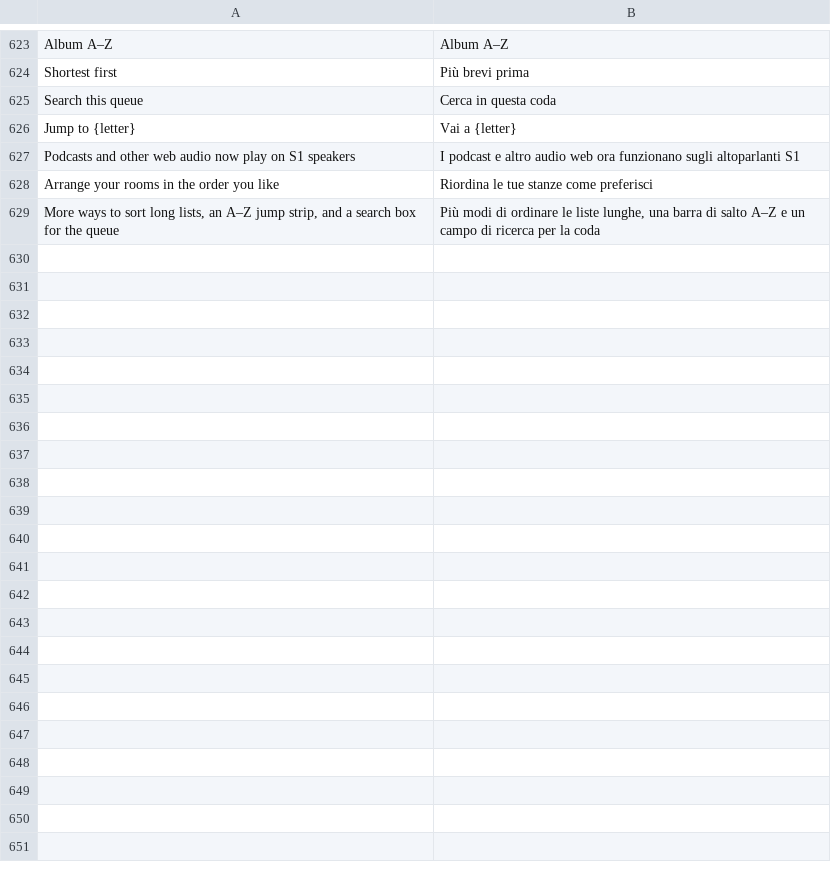
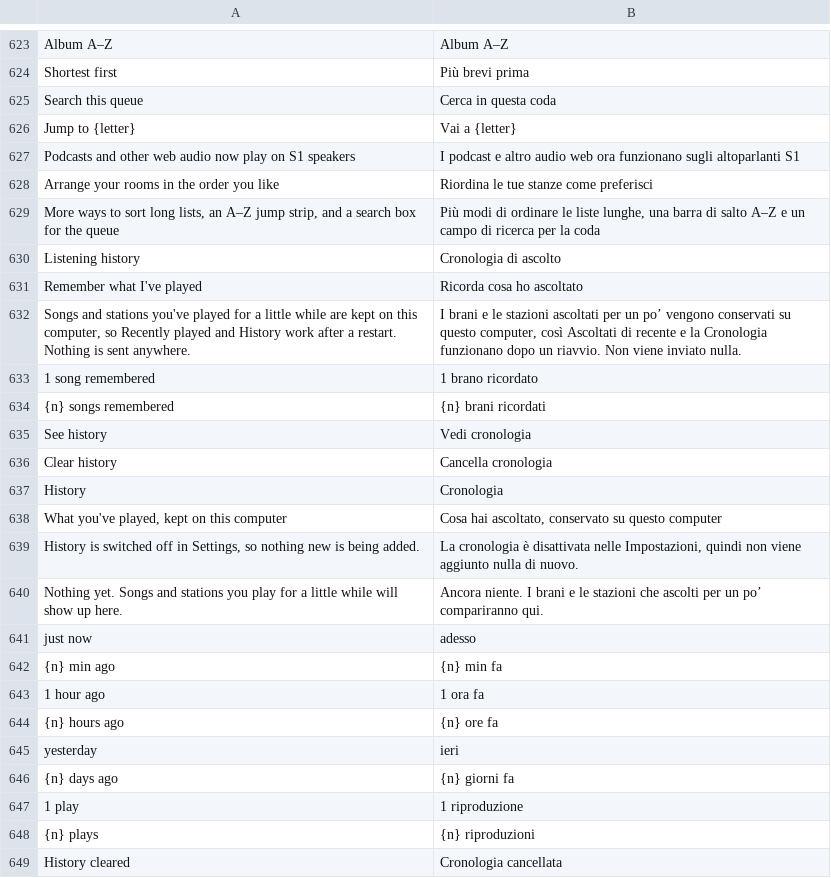
Before and after one commit to ChrispyGee/Roomtone, a TSV file: locales/it.tsv, drawn as a sheet; only a part is shown, gaps mark what is left out; the diff names each change by its address in the sheet, - before the commit and + after, or states it on an @@ line.

```diff
--- a/locales/it.tsv
+++ b/locales/it.tsv
+row 630: Listening history | Cronologia di ascolto
+row 631: Remember what I've played | Ricorda cosa ho ascoltato
+row 632: Songs and stations you've played for a little while are kept on this computer, so Recently played and History work after a restart. Nothing is sent anywhere. | I brani e le stazioni ascoltati per un po’ vengono conservati su questo computer, così Ascoltati di recente e la Cronologia funzionano dopo un riavvio. Non viene inviato nulla.
+row 633: 1 song remembered | 1 brano ricordato
+row 634: {n} songs remembered | {n} brani ricordati
+row 635: See history | Vedi cronologia
+row 636: Clear history | Cancella cronologia
+row 637: History | Cronologia
+row 638: What you've played, kept on this computer | Cosa hai ascoltato, conservato su questo computer
+row 639: History is switched off in Settings, so nothing new is being added. | La cronologia è disattivata nelle Impostazioni, quindi non viene aggiunto nulla di nuovo.
+row 640: Nothing yet. Songs and stations you play for a little while will show up here. | Ancora niente. I brani e le stazioni che ascolti per un po’ compariranno qui.
+row 641: just now | adesso
+row 642: {n} min ago | {n} min fa
+row 643: 1 hour ago | 1 ora fa
+row 644: {n} hours ago | {n} ore fa
+row 645: yesterday | ieri
+row 646: {n} days ago | {n} giorni fa
+row 647: 1 play | 1 riproduzione
+row 648: {n} plays | {n} riproduzioni
+row 649: History cleared | Cronologia cancellata
```
Also changed, not shown: locales/de.tsv, locales/es.tsv, 12 other files.
